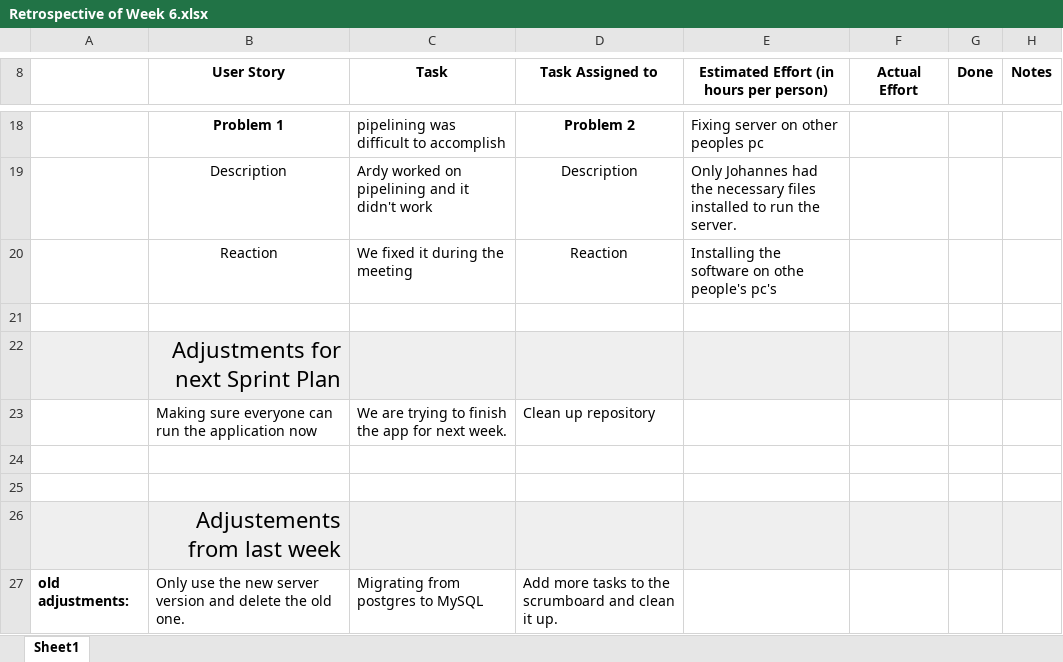
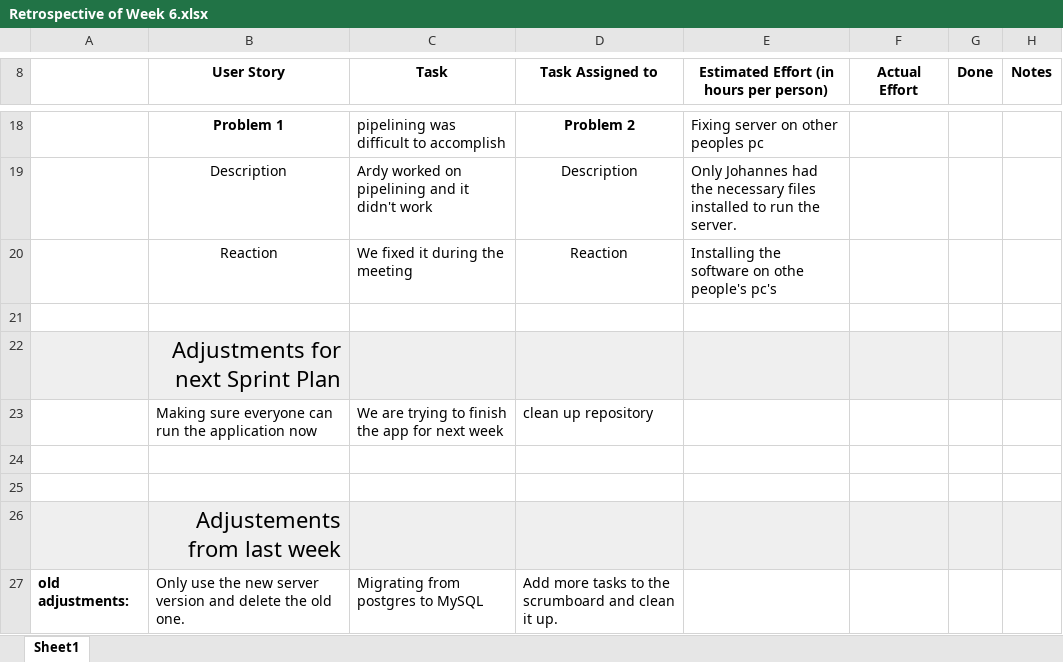
Before and after one commit to johanneshagspiel/green-thumb, an Excel workbook: doc/Scrum/Retrospective/Retrospective of Week 6.xlsx, sheet Sheet1, drawn as a sheet; only a part is shown, gaps mark what is left out; values as stored, in another font and other column widths than the file's, no borders; conditional formats not drawn; the diff names each change by its address in the sheet, - before the commit and + after, or states it on an @@ line.

```diff
--- a/doc/Scrum/Retrospective/Retrospective of Week 6.xlsx (sheet Sheet1)
+++ b/doc/Scrum/Retrospective/Retrospective of Week 6.xlsx (sheet Sheet1)
-C23 (Task): …for next week.
+C23 (Task): …for next week
-D23 (Task Assigned to): Clean up repository
+D23 (Task Assigned to): clean up repository
```
Also changed, not shown: doc/Scrum/Backlogs/Backlog Week 7.xlsx, 52 other files.
